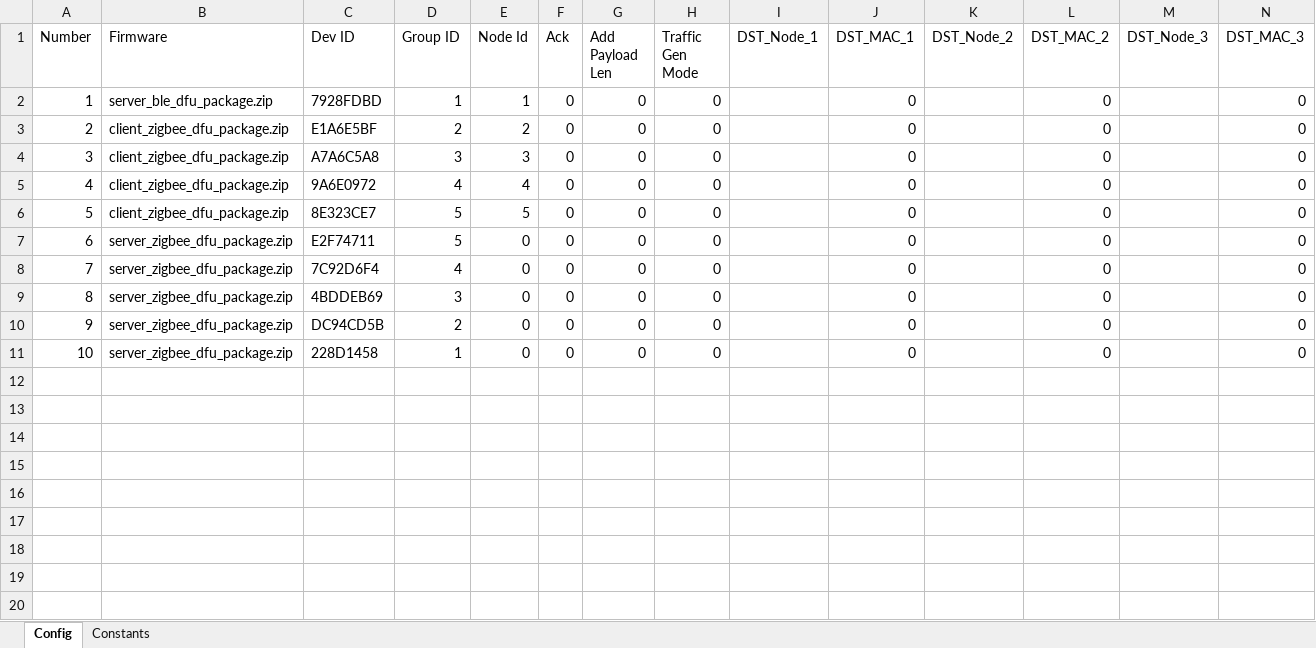
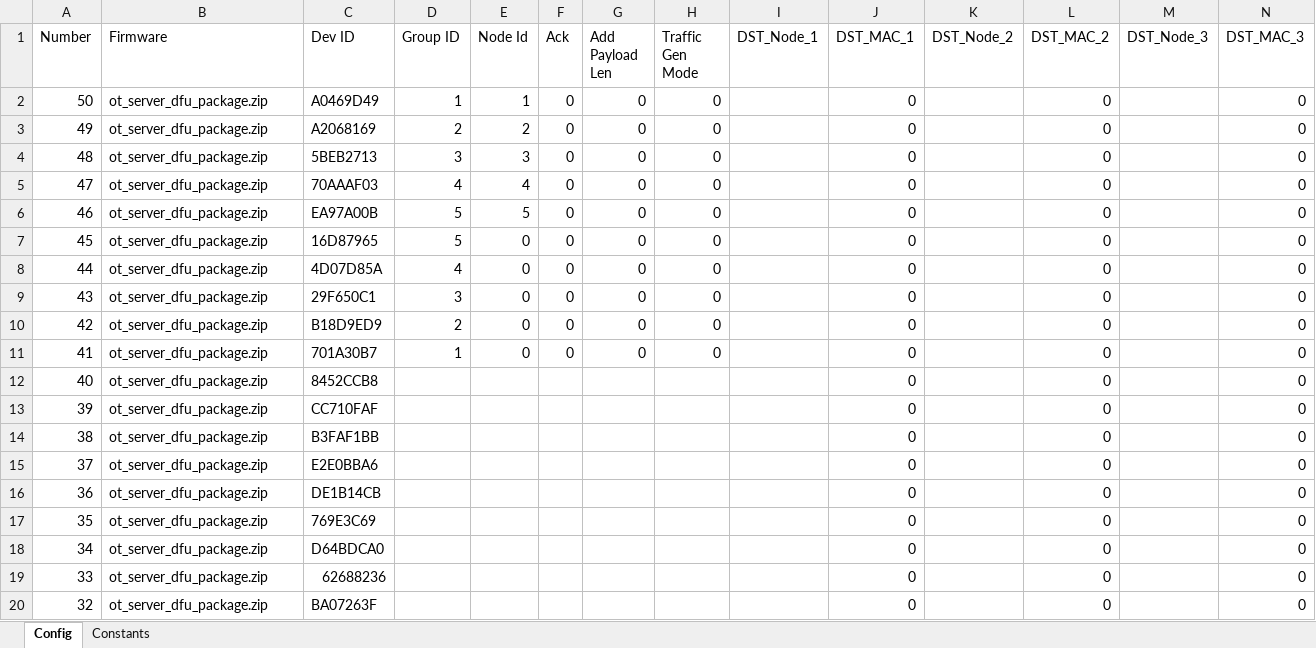
Before and after one commit to Rouben94/P6_Software, an Excel workbook: Benchmark Management/Config.xlsx, sheet Config, drawn as a sheet; only a part is shown; values as stored, in another font and other column widths than the file's, no borders; table styles not drawn; the diff covers the shown part only; the diff names each change by its address in the sheet, - before the commit and + after, or states it on an @@ line.

Commit message:
Update Config.xlsx

```diff
--- a/Benchmark Management/Config.xlsx (sheet Config)
+++ b/Benchmark Management/Config.xlsx (sheet Config)
-A2 (Number): 1
+A2 (Number): 50
-B2 (Firmware): server_ble_dfu_package.zip
+B2 (Firmware): ot_server_dfu_package.zip
-C2 (Dev ID): 7928FDBD
+C2 (Dev ID): A0469D49
-A3 (Number): 2
+A3 (Number): 49
-B3:B6 (Firmware): client_zigbee_dfu_package.zip
+B3:B6 (Firmware): ot_server_dfu_package.zip
-C3 (Dev ID): E1A6E5BF
+C3 (Dev ID): A2068169
-A4 (Number): 3
+A4 (Number): 48
-C4 (Dev ID): A7A6C5A8
+C4 (Dev ID): 5BEB2713
-A5 (Number): 4
+A5 (Number): 47
-C5 (Dev ID): 9A6E0972
+C5 (Dev ID): 70AAAF03
-A6 (Number): 5
+A6 (Number): 46
-C6 (Dev ID): 8E323CE7
+C6 (Dev ID): EA97A00B
-A7 (Number): 6
+A7 (Number): 45
-B7:B11 (Firmware): server_zigbee_dfu_package.zip
+B7:B11 (Firmware): ot_server_dfu_package.zip
-C7 (Dev ID): E2F74711
+C7 (Dev ID): 16D87965
-A8 (Number): 7
+A8 (Number): 44
-C8 (Dev ID): 7C92D6F4
+C8 (Dev ID): 4D07D85A
-A9 (Number): 8
+A9 (Number): 43
-C9 (Dev ID): 4BDDEB69
+C9 (Dev ID): 29F650C1
-A10 (Number): 9
+A10 (Number): 42
-C10 (Dev ID): DC94CD5B
+C10 (Dev ID): B18D9ED9
-A11 (Number): 10
+A11 (Number): 41
-C11 (Dev ID): 228D1458
+C11 (Dev ID): 701A30B7
+row 12: 40 | ot_server_dfu_package.zip | 8452CCB8 |  |  |  |  |  |  | 0 |  | 0 |  | 0
+row 13: 39 | ot_server_dfu_package.zip | CC710FAF |  |  |  |  |  |  | 0 |  | 0 |  | 0
+row 14: 38 | ot_server_dfu_package.zip | B3FAF1BB |  |  |  |  |  |  | 0 |  | 0 |  | 0
+row 15: 37 | ot_server_dfu_package.zip | E2E0BBA6 |  |  |  |  |  |  | 0 |  | 0 |  | 0
+row 16: 36 | ot_server_dfu_package.zip | DE1B14CB |  |  |  |  |  |  | 0 |  | 0 |  | 0
+row 17: 35 | ot_server_dfu_package.zip | 769E3C69 |  |  |  |  |  |  | 0 |  | 0 |  | 0
+row 18: 34 | ot_server_dfu_package.zip | D64BDCA0 |  |  |  |  |  |  | 0 |  | 0 |  | 0
+row 19: 33 | ot_server_dfu_package.zip | 62688236 |  |  |  |  |  |  | 0 |  | 0 |  | 0
+row 20: 32 | ot_server_dfu_package.zip | BA07263F |  |  |  |  |  |  | 0 |  | 0 |  | 0
```
Also changed, not shown: 6 added rows elsewhere in this sheet.
